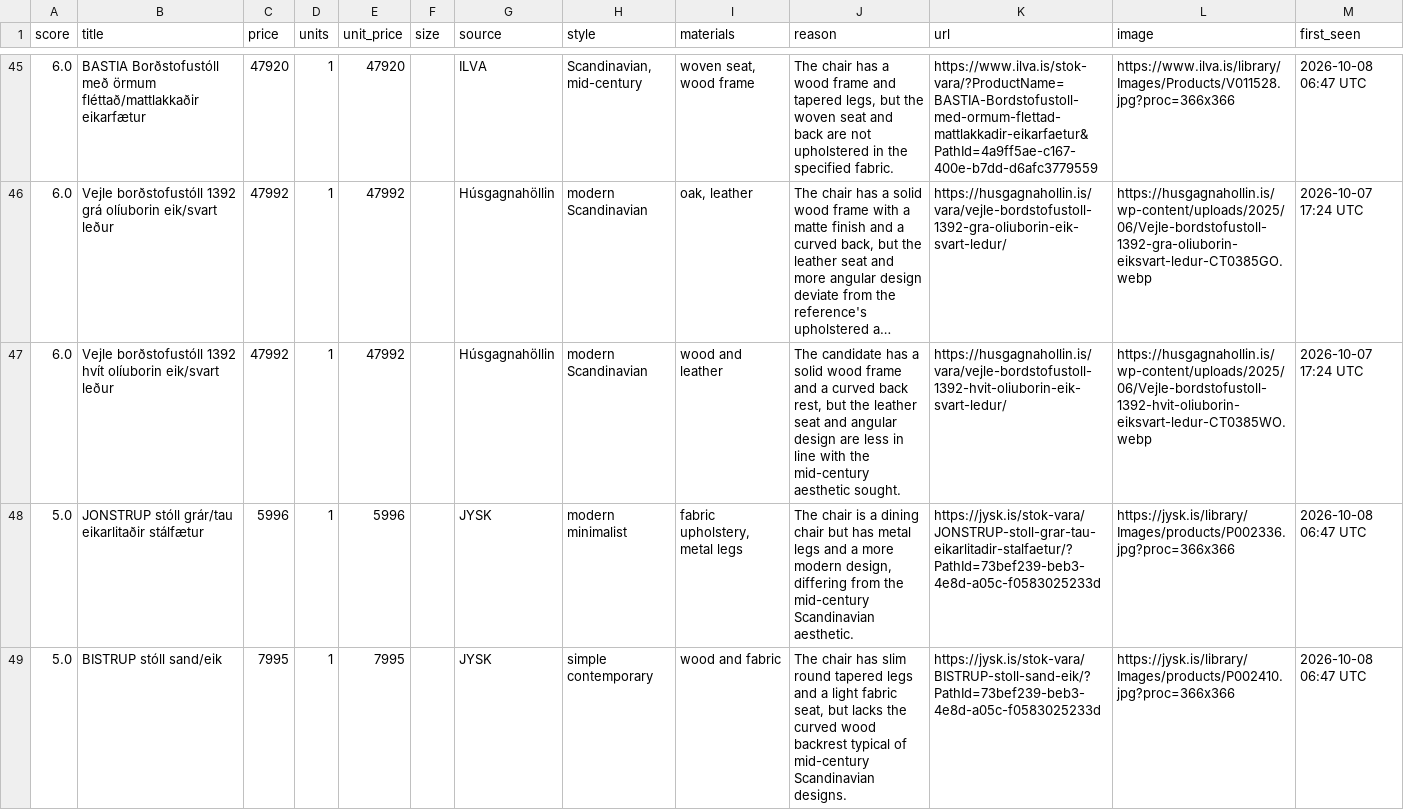
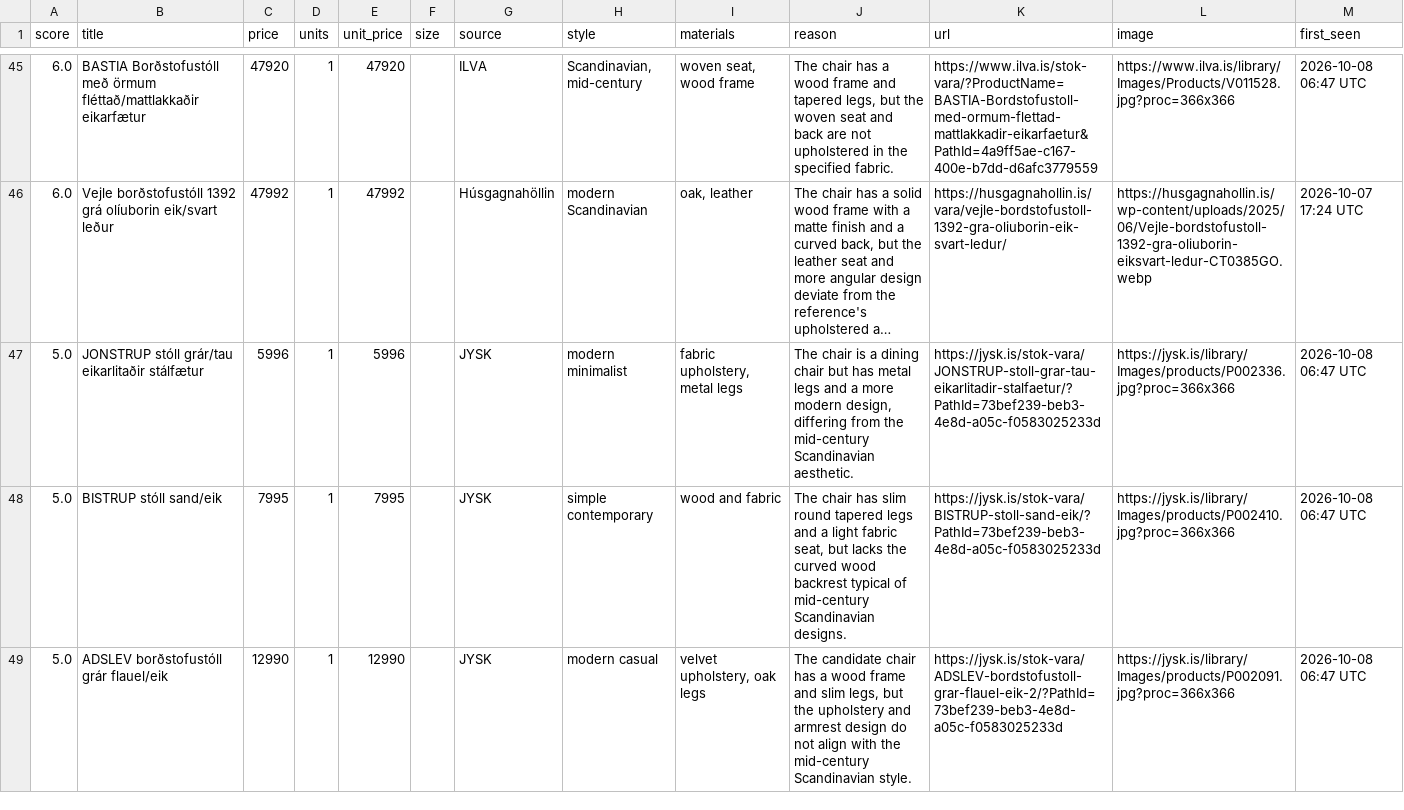
Before and after one commit to allitob/furniture-scout, a CSV file: data/dining-chair/results.csv, drawn as a sheet; only a part is shown, gaps mark what is left out; the shorter side is filled out with more unchanged rows; long unchanged cells end in …; the diff covers the shown part only; the diff names each change by its address in the sheet, - before the commit and + after, or states it on an @@ line.

```diff
--- a/data/dining-chair/results.csv
+++ b/data/dining-chair/results.csv
-row 47: 6.0 | Vejle borðstofustóll 1392 hvít olíuborin eik/svart leður | 47992 | 1 | 47992 |  | Húsgagnahöllin | modern Scandinavian | wood and leather | The candidate has a solid wood frame and a curved back rest, but the leather seat and angular design are less in line with the mid-century aesthetic sought. | https://husgagnahollin.is/vara/vejle-bordstofustoll-1392-hvit-oliuborin-eik-svart-ledur/ | https://husgagnahollin.is/wp-content/uploads/2025/06/Vejle-bordstofustoll-1392-hvit-oliuborin-eiksvart-ledur-CT0385WO.webp | 2026-10-07 17:24 UTC
```
Also changed, not shown: 1 removed row elsewhere in this file, data/dining-table/results.csv, data/sofa/results.csv, 8 other files.
